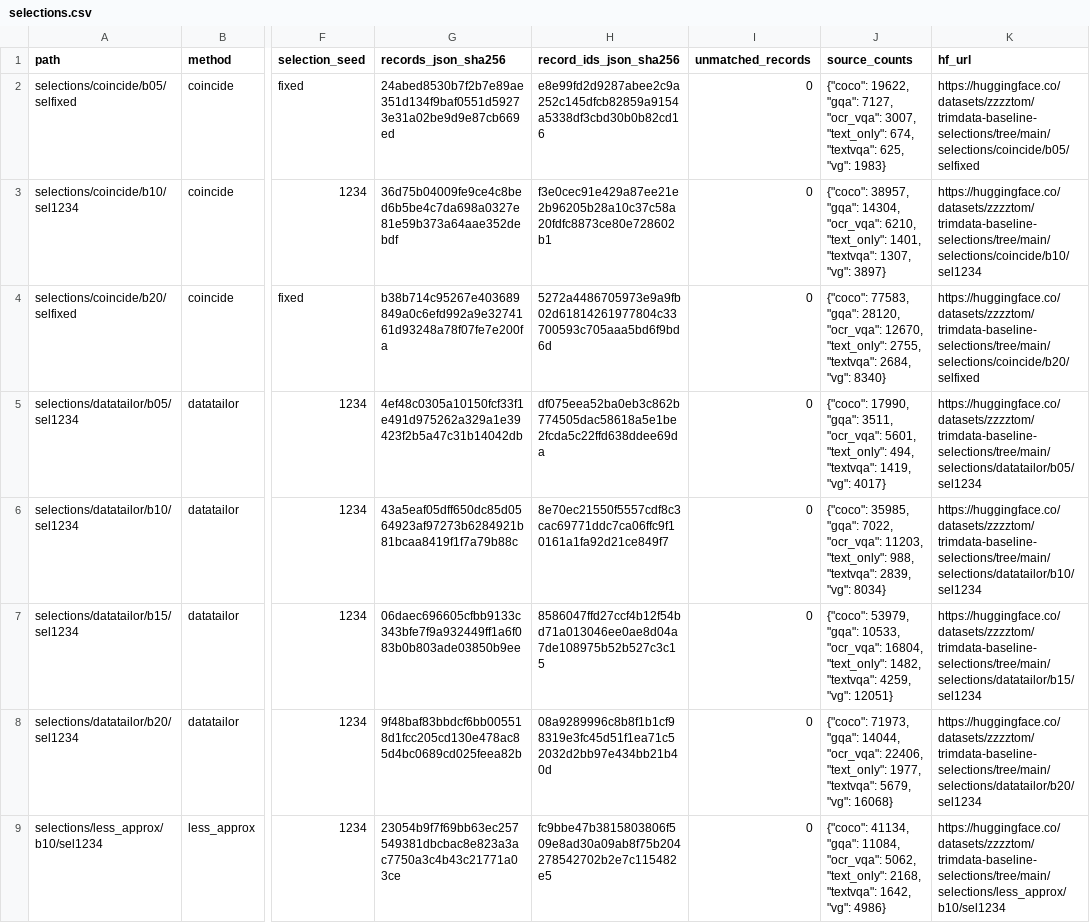
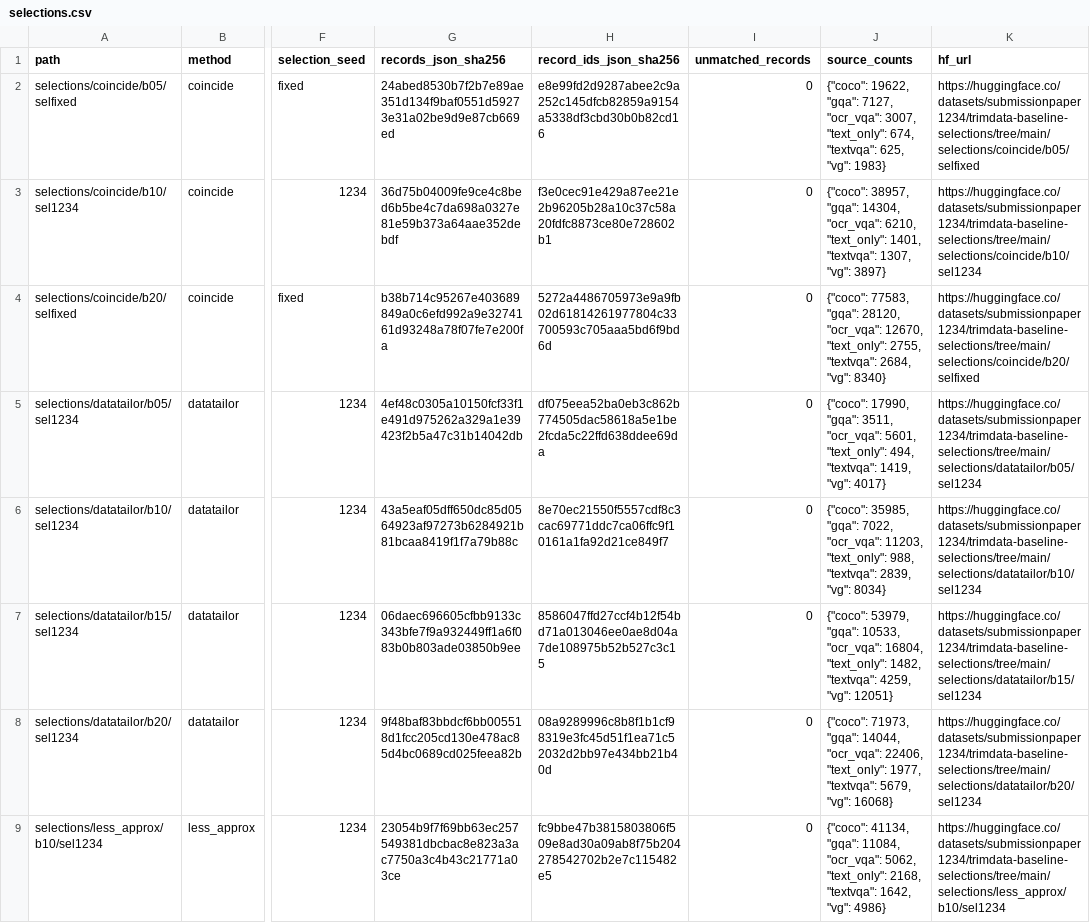
Before and after one commit to LZhang12345/trimdata, a CSV file: index/selections.csv, drawn as a sheet; only a part is shown, gaps mark what is left out; the diff covers the shown part only; the diff names each change by its address in the sheet, - before the commit and + after, or states it on an @@ line.

```diff
--- a/index/selections.csv
+++ b/index/selections.csv
-K2 (hf_url): https://huggingface.co/datasets/zzzztom/trimdata-baseline-selections/tree/main/selections/coincide/b05/selfixed
+K2 (hf_url): https://huggingface.co/datasets/submissionpaper1234/trimdata-baseline-selections/tree/main/selections/coincide/b05/selfixed
-K3 (hf_url): https://huggingface.co/datasets/zzzztom/trimdata-baseline-selections/tree/main/selections/coincide/b10/sel1234
+K3 (hf_url): https://huggingface.co/datasets/submissionpaper1234/trimdata-baseline-selections/tree/main/selections/coincide/b10/sel1234
-K4 (hf_url): https://huggingface.co/datasets/zzzztom/trimdata-baseline-selections/tree/main/selections/coincide/b20/selfixed
+K4 (hf_url): https://huggingface.co/datasets/submissionpaper1234/trimdata-baseline-selections/tree/main/selections/coincide/b20/selfixed
-K5 (hf_url): https://huggingface.co/datasets/zzzztom/trimdata-baseline-selections/tree/main/selections/datatailor/b05/sel1234
+K5 (hf_url): https://huggingface.co/datasets/submissionpaper1234/trimdata-baseline-selections/tree/main/selections/datatailor/b05/sel1234
-K6 (hf_url): https://huggingface.co/datasets/zzzztom/trimdata-baseline-selections/tree/main/selections/datatailor/b10/sel1234
+K6 (hf_url): https://huggingface.co/datasets/submissionpaper1234/trimdata-baseline-selections/tree/main/selections/datatailor/b10/sel1234
-K7 (hf_url): https://huggingface.co/datasets/zzzztom/trimdata-baseline-selections/tree/main/selections/datatailor/b15/sel1234
+K7 (hf_url): https://huggingface.co/datasets/submissionpaper1234/trimdata-baseline-selections/tree/main/selections/datatailor/b15/sel1234
-K8 (hf_url): https://huggingface.co/datasets/zzzztom/trimdata-baseline-selections/tree/main/selections/datatailor/b20/sel1234
+K8 (hf_url): https://huggingface.co/datasets/submissionpaper1234/trimdata-baseline-selections/tree/main/selections/datatailor/b20/sel1234
-K9 (hf_url): https://huggingface.co/datasets/zzzztom/trimdata-baseline-selections/tree/main/selections/less_approx/b10/sel1234
+K9 (hf_url): https://huggingface.co/datasets/submissionpaper1234/trimdata-baseline-selections/tree/main/selections/less_approx/b10/sel1234
```
Also changed, not shown: 8 edited cells elsewhere in this file, index/checkpoints.csv, 14 other files.
